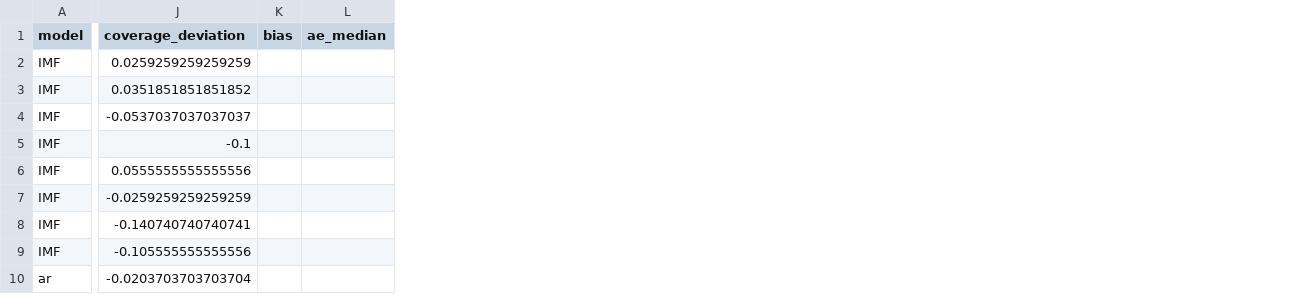
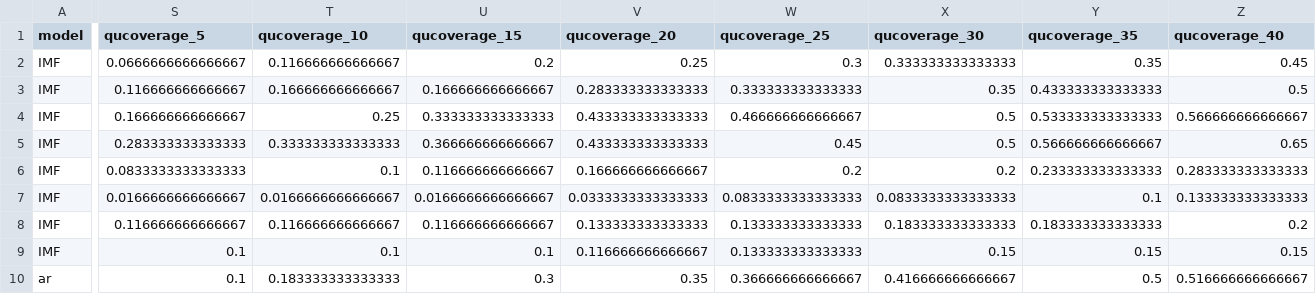
Before and after one commit to fredbec/uqimf, a CSV file: scores/_bvarspecs/extcis_ci_scores_avgcnt.csv, drawn as a sheet; only a part is shown, gaps mark what is left out; removed rows and columns are numbered as before the commit, all else as after; the diff covers the shown part only; the diff names each change by its address in the sheet, - before the commit and + after, or states it on an @@ line.

Commit message:
updates wrt data.table&scoringutils; include more cvg stats

```diff
--- a/scores/_bvarspecs/extcis_ci_scores_avgcnt.csv
+++ b/scores/_bvarspecs/extcis_ci_scores_avgcnt.csv
-column J (coverage_deviation), rows 2-10: 0.0259259259259259 | 0.0351851851851852 | -0.0537037037037037 | -0.1 | 0.0555555555555556 | -0.0259259259259259 | -0.140740740740741 | -0.105555555555556 | -0.0203703703703704
-column K (bias), empty
-column L (ae_median), empty
+column S (qucoverage_5), rows 2-10: 0.0666666666666667 | 0.116666666666667 | 0.166666666666667 | 0.283333333333333 | 0.0833333333333333 | 0.0166666666666667 | 0.116666666666667 | 0.1 | 0.1
+column T (qucoverage_10), rows 2-10: 0.116666666666667 | 0.166666666666667 | 0.25 | 0.333333333333333 | 0.1 | 0.0166666666666667 | 0.116666666666667 | 0.1 | 0.183333333333333
+column U (qucoverage_15), rows 2-10: 0.2 | 0.166666666666667 | 0.333333333333333 | 0.366666666666667 | 0.116666666666667 | 0.0166666666666667 | 0.116666666666667 | 0.1 | 0.3
+column V (qucoverage_20), rows 2-10: 0.25 | 0.283333333333333 | 0.433333333333333 | 0.433333333333333 | 0.166666666666667 | 0.0333333333333333 | 0.133333333333333 | 0.116666666666667 | 0.35
+column W (qucoverage_25), rows 2-10: 0.3 | 0.333333333333333 | 0.466666666666667 | 0.45 | 0.2 | 0.0833333333333333 | 0.133333333333333 | 0.133333333333333 | 0.366666666666667
+column X (qucoverage_30), rows 2-10: 0.333333333333333 | 0.35 | 0.5 | 0.5 | 0.2 | 0.0833333333333333 | 0.183333333333333 | 0.15 | 0.416666666666667
+column Y (qucoverage_35), rows 2-10: 0.35 | 0.433333333333333 | 0.533333333333333 | 0.566666666666667 | 0.233333333333333 | 0.1 | 0.183333333333333 | 0.15 | 0.5
+column Z (qucoverage_40), rows 2-10: 0.45 | 0.5 | 0.566666666666667 | 0.65 | 0.283333333333333 | 0.133333333333333 | 0.2 | 0.15 | 0.516666666666667
```
Also changed, not shown: 10 added columns elsewhere in this file, scores/_bvarspecs/extcis_cvg_pooled_directional.csv, scores/_bvarspecs/extcis_cvg_pooled_ho.csv, 20 other files.
